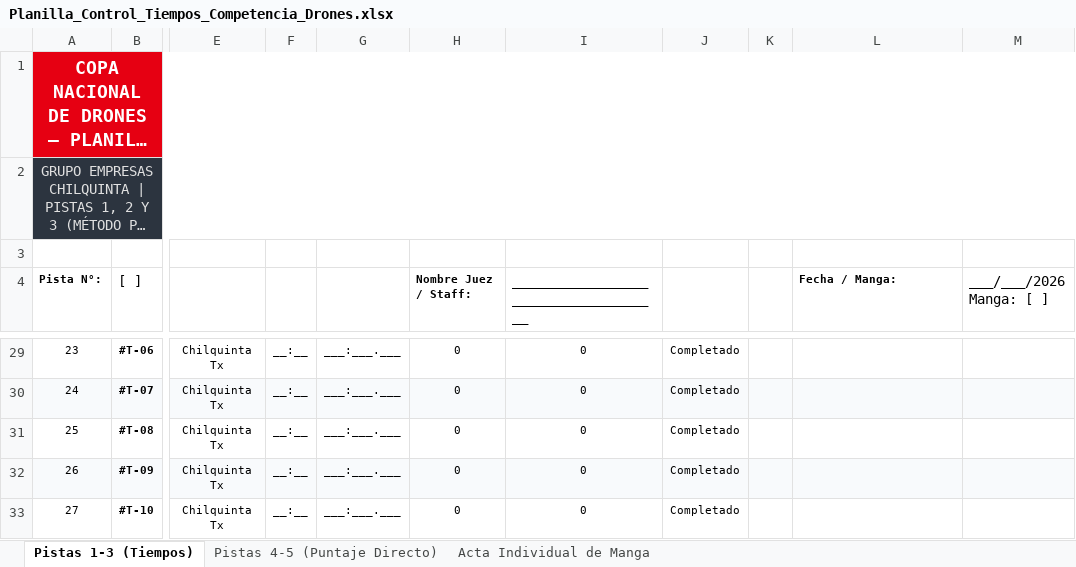
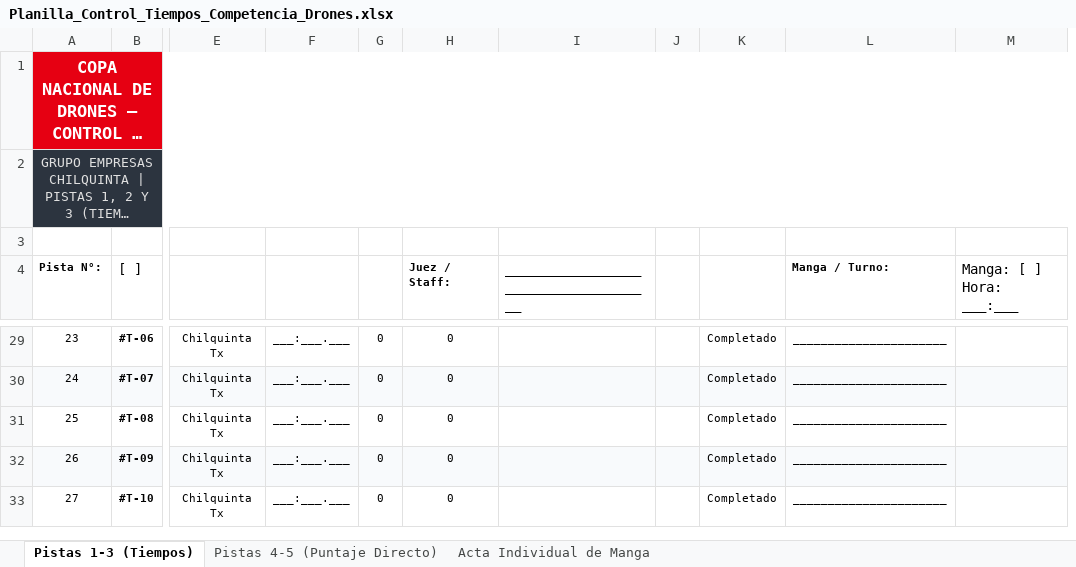
Before and after one commit to Kvw1L0/drone-comp-manager, an Excel workbook: public/Planilla_Control_Tiempos_Competencia_Drones.xlsx, sheet Pistas 1-3 (Tiempos), drawn as a sheet; only a part is shown, gaps mark what is left out; long unchanged cells end in …; values as stored, in another font and other column widths than the file's, no borders; removed rows and columns are numbered as before the commit, all else as after; the diff covers the shown part only; the diff names each change by its address in the sheet, - before the commit and + after, or states it on an @@ line.

```diff
--- a/public/Planilla_Control_Tiempos_Competencia_Drones.xlsx (sheet Pistas 1-3 (Tiempos))
+++ b/public/Planilla_Control_Tiempos_Competencia_Drones.xlsx (sheet Pistas 1-3 (Tiempos))
-column F, rows 29-33: all __:__
+column G, rows 29-33: all 0
+column J, empty
-column K, empty
@@ column A (Pista N°:) renumbered between rows 1 and 42 @@
@@ A1:A2 text size: smaller @@
-H4: Nombre Juez / Staff:
+H4: Juez / Staff:
-L4: Fecha / Manga:
+L4: Manga / Turno:
-M4: ___/___/2026 Manga: [ ]
+M4: Manga: [ ] Hora: ___:___
-I29:I33: 0
+I29:I33: (empty)
-L29:L33 (Manga / Turno:): (empty)
+L29:L33 (Manga / Turno:): ______________________
```
Also changed, not shown: 1 removed row, 58 edited cells and cell formats elsewhere in this sheet, sheet Pistas 4-5 (Puntaje Directo), sheet Acta Individual de Manga, 1 other file.
